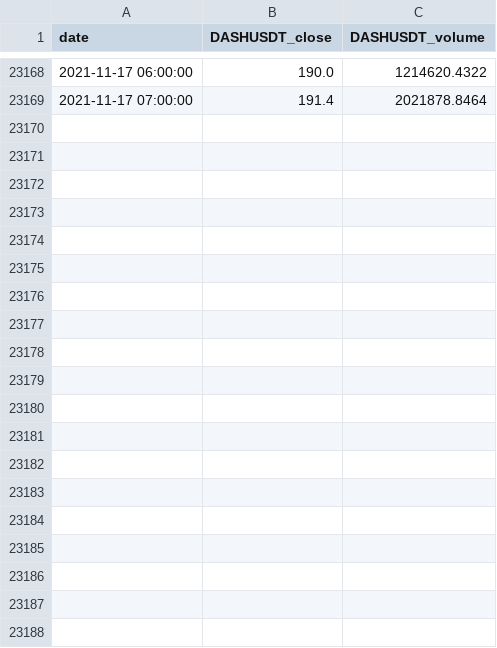
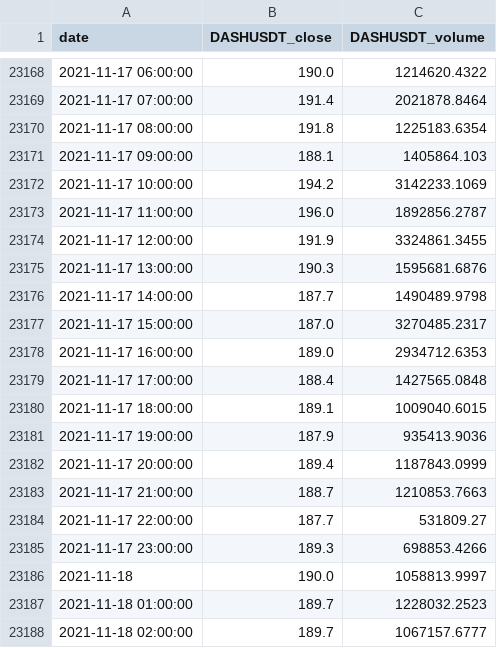
Before and after one commit to csand83/crypto-bot, a CSV file: data/Binance_DASHUSDT_1h.csv, drawn as a sheet; only a part is shown, gaps mark what is left out; the diff covers the shown part only; the diff names each change by its address in the sheet, - before the commit and + after, or states it on an @@ line.

```diff
--- a/data/Binance_DASHUSDT_1h.csv
+++ b/data/Binance_DASHUSDT_1h.csv
+row 23170: 2021-11-17 08:00:00 | 191.8 | 1225183.6354
+row 23171: 2021-11-17 09:00:00 | 188.1 | 1405864.103
+row 23172: 2021-11-17 10:00:00 | 194.2 | 3142233.1069
+row 23173: 2021-11-17 11:00:00 | 196.0 | 1892856.2787
+row 23174: 2021-11-17 12:00:00 | 191.9 | 3324861.3455
+row 23175: 2021-11-17 13:00:00 | 190.3 | 1595681.6876
+row 23176: 2021-11-17 14:00:00 | 187.7 | 1490489.9798
+row 23177: 2021-11-17 15:00:00 | 187.0 | 3270485.2317
+row 23178: 2021-11-17 16:00:00 | 189.0 | 2934712.6353
+row 23179: 2021-11-17 17:00:00 | 188.4 | 1427565.0848
+row 23180: 2021-11-17 18:00:00 | 189.1 | 1009040.6015
+row 23181: 2021-11-17 19:00:00 | 187.9 | 935413.9036
+row 23182: 2021-11-17 20:00:00 | 189.4 | 1187843.0999
+row 23183: 2021-11-17 21:00:00 | 188.7 | 1210853.7663
+row 23184: 2021-11-17 22:00:00 | 187.7 | 531809.27
+row 23185: 2021-11-17 23:00:00 | 189.3 | 698853.4266
+row 23186: 2021-11-18 | 190.0 | 1058813.9997
+row 23187: 2021-11-18 01:00:00 | 189.7 | 1228032.2523
+row 23188: 2021-11-18 02:00:00 | 189.7 | 1067157.6777
```
Also changed, not shown: 12 added rows elsewhere in this file, data/Binance_BCHUSDT_1h.csv, data/Binance_DOGEUSDT_1h.csv, 44 other files.
